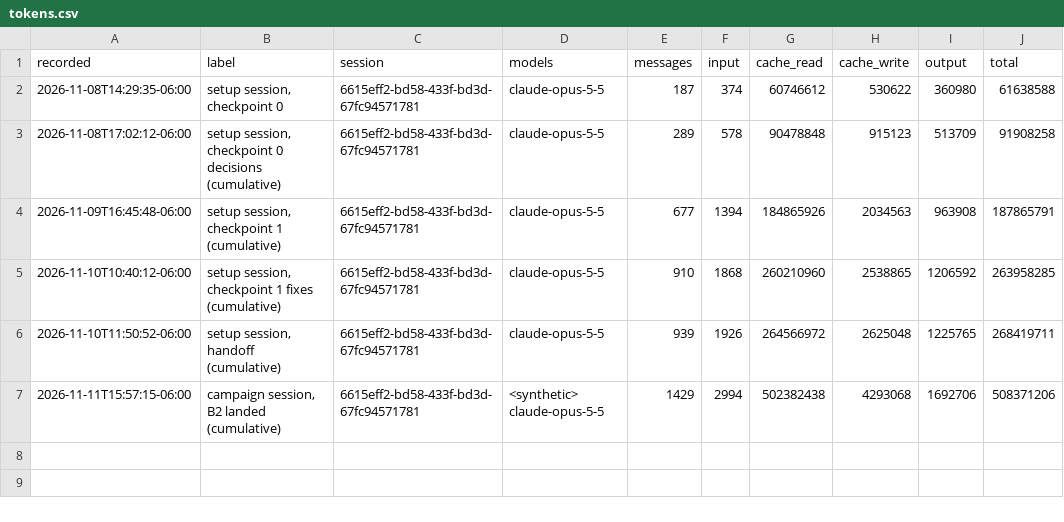
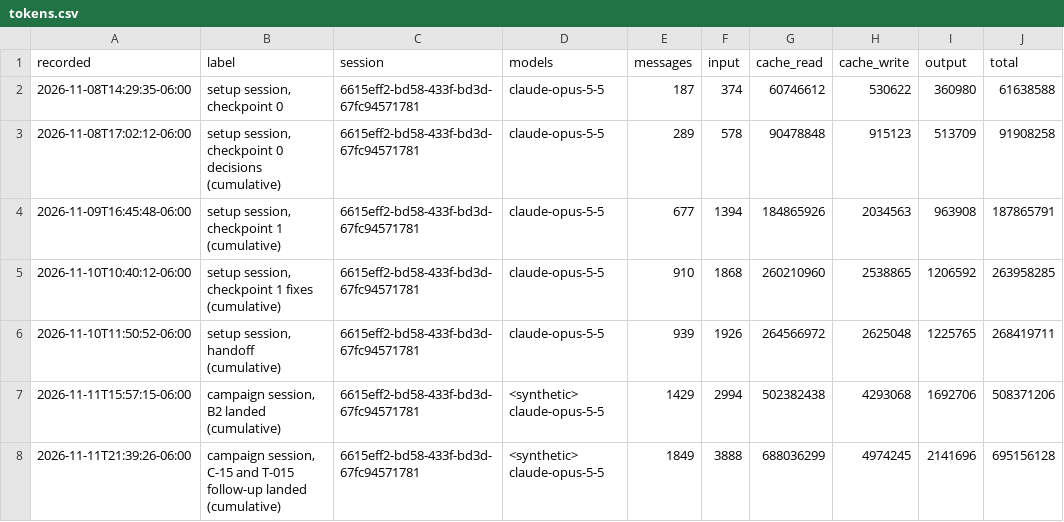
Before and after one commit to zpconn/proving-sqlite, a CSV file: evidence/orchestrator/tokens.csv, drawn as a sheet; the diff names each change by its address in the sheet, - before the commit and + after, or states it on an @@ line.

```diff
--- a/evidence/orchestrator/tokens.csv
+++ b/evidence/orchestrator/tokens.csv
+row 8: 2026-11-11T21:39:26-06:00 | campaign session, C-15 and T-015 follow-up landed (cumulative) | 6615eff2-bd58-433f-bd3d-67fc94571781 | <synthetic> claude-opus-5-5 | 1849 | 3888 | 688036299 | 4974245 | 2141696 | 695156128
```
